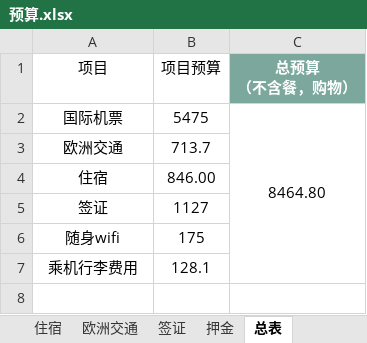
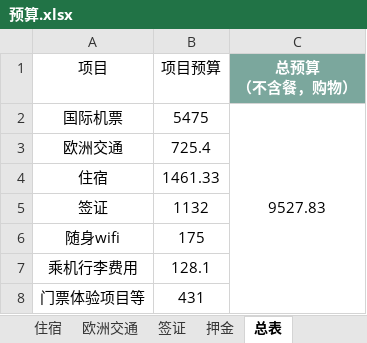
Before and after one commit to mgno32/trip_planning, an Excel workbook: 预算.xlsx, sheet 总表, drawn as a sheet; values as stored, in another font and other column widths than the file's, no borders; table styles not drawn; the diff names each change by its address in the sheet, - before the commit and + after, or states it on an @@ line.

```diff
--- a/预算.xlsx (sheet 总表)
+++ b/预算.xlsx (sheet 总表)
-C2 (总预算 （不含餐，购物）): 8464.80
+C2 (总预算 （不含餐，购物）): 9527.83
-B3 (项目预算): 713.7
+B3 (项目预算): 725.4
-B4 (项目预算): 846.00
+B4 (项目预算): 1461.33
-B5 (项目预算): 1127
+B5 (项目预算): 1132
+row 8: 门票体验项目等 | 431
```
Also changed, not shown: sheet 住宿, sheet 签证, sheet 押金, other sheet tabs, 1 other file.
